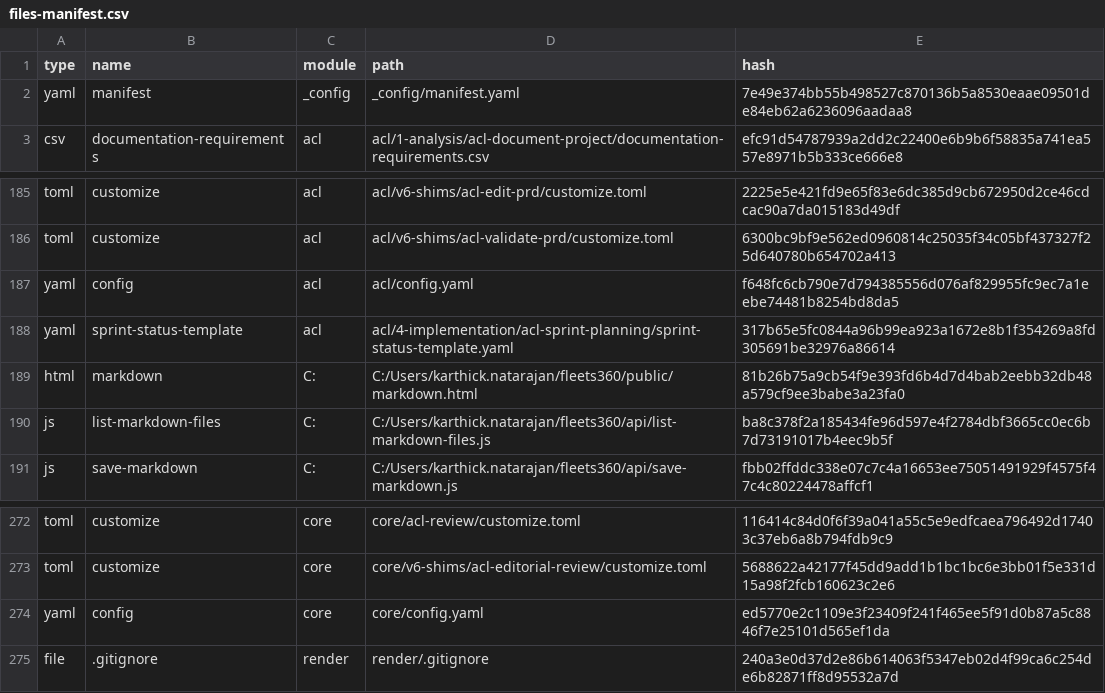
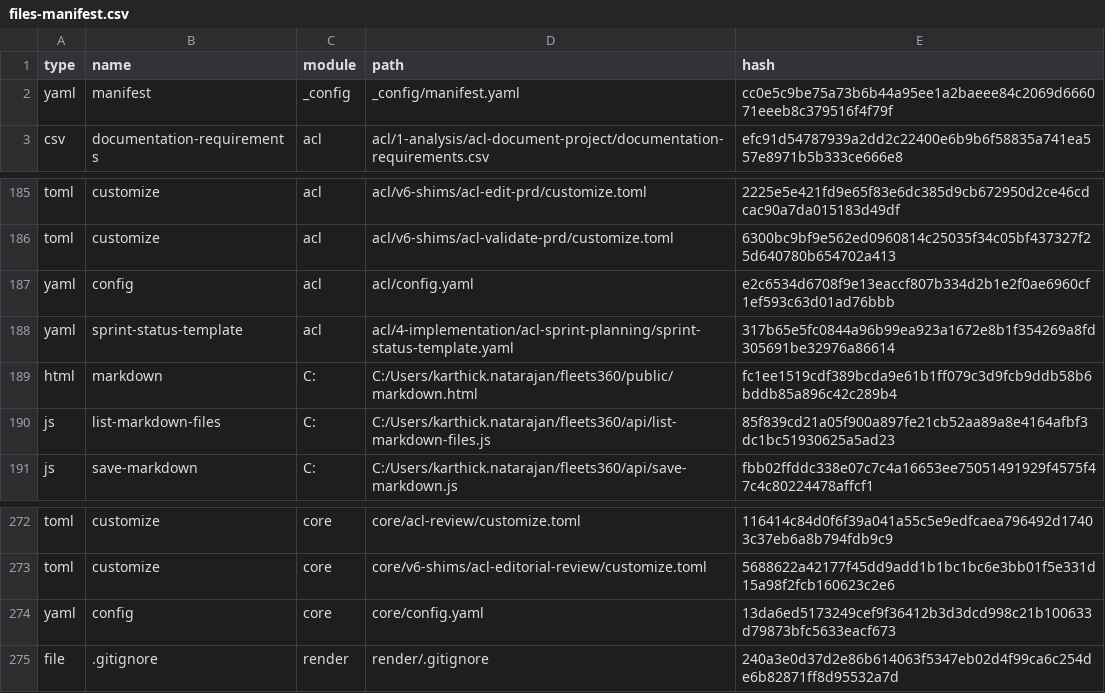
Before and after one commit to karthick1827/fleets360, a CSV file: _acl/_config/files-manifest.csv, drawn as a sheet; only a part is shown, gaps mark what is left out.

Commit message:
feat(studio): update markdown studio with Option 1 folder aggregation and configure repo

```diff
--- a/_acl/_config/files-manifest.csv
+++ b/_acl/_config/files-manifest.csv
@@ -1,3 +1,3 @@
 type,name,module,path,hash
-"yaml","manifest","_config","_config/manifest.yaml","7e49e374bb55b498527c870136b5a8530eaae09501de84eb62a6236096aadaa8"
+"yaml","manifest","_config","_config/manifest.yaml","cc0e5c9be75a73b6b44a95ee1a2baeee84c2069d666071eeeb8c379516f4f79f"
 "csv","documentation-requirements","acl","acl/1-analysis/acl-document-project/documentation-requirements.csv","efc91d54787939a2dd2c22400e6b9b6f58835a741ea557e8971b5b333ce666e8"
@@ -186,6 +186,6 @@ type,name,module,path,hash
 "toml","customize","acl","acl/v6-shims/acl-validate-prd/customize.toml","6300bc9bf9e562ed0960814c25035f34c05bf437327f25d640780b654702a413"
-"yaml","config","acl","acl/config.yaml","f648fc6cb790e7d794385556d076af829955fc9ec7a1eebe74481b8254bd8da5"
+"yaml","config","acl","acl/config.yaml","e2c6534d6708f9e13eaccf807b334d2b1e2f0ae6960cf1ef593c63d01ad76bbb"
 "yaml","sprint-status-template","acl","acl/4-implementation/acl-sprint-planning/sprint-status-template.yaml","317b65e5fc0844a96b99ea923a1672e8b1f354269a8fd305691be32976a86614"
-"html","markdown","C:","C:/Users/karthick.natarajan/fleets360/public/markdown.html","81b26b75a9cb54f9e393fd6b4d7d4bab2eebb32db48a579cf9ee3babe3a23fa0"
-"js","list-markdown-files","C:","C:/Users/karthick.natarajan/fleets360/api/list-markdown-files.js","ba8c378f2a185434fe96d597e4f2784dbf3665cc0ec6b7d73191017b4eec9b5f"
+"html","markdown","C:","C:/Users/karthick.natarajan/fleets360/public/markdown.html","fc1ee1519cdf389bcda9e61b1ff079c3d9fcb9ddb58b6bddb85a896c42c289b4"
+"js","list-markdown-files","C:","C:/Users/karthick.natarajan/fleets360/api/list-markdown-files.js","85f839cd21a05f900a897fe21cb52aa89a8e4164afbf3dc1bc51930625a5ad23"
 "js","save-markdown","C:","C:/Users/karthick.natarajan/fleets360/api/save-markdown.js","fbb02ffddc338e07c7c4a16653ee75051491929f4575f47c4c80224478affcf1"
@@ -273,3 +273,3 @@ type,name,module,path,hash
 "toml","customize","core","core/v6-shims/acl-editorial-review/customize.toml","5688622a42177f45dd9add1b1bc1bc6e3bb01f5e331d15a98f2fcb160623c2e6"
-"yaml","config","core","core/config.yaml","ed5770e2c1109e3f23409f241f465ee5f91d0b87a5c8846f7e25101d565ef1da"
+"yaml","config","core","core/config.yaml","13da6ed5173249cef9f36412b3d3dcd998c21b100633d79873bfc5633eacf673"
 "file",".gitignore","render","render/.gitignore","240a3e0d37d2e86b614063f5347eb02d4f99ca6c254de6b82871ff8d95532a7d"
```
Also changed, not shown: 6 other files.
